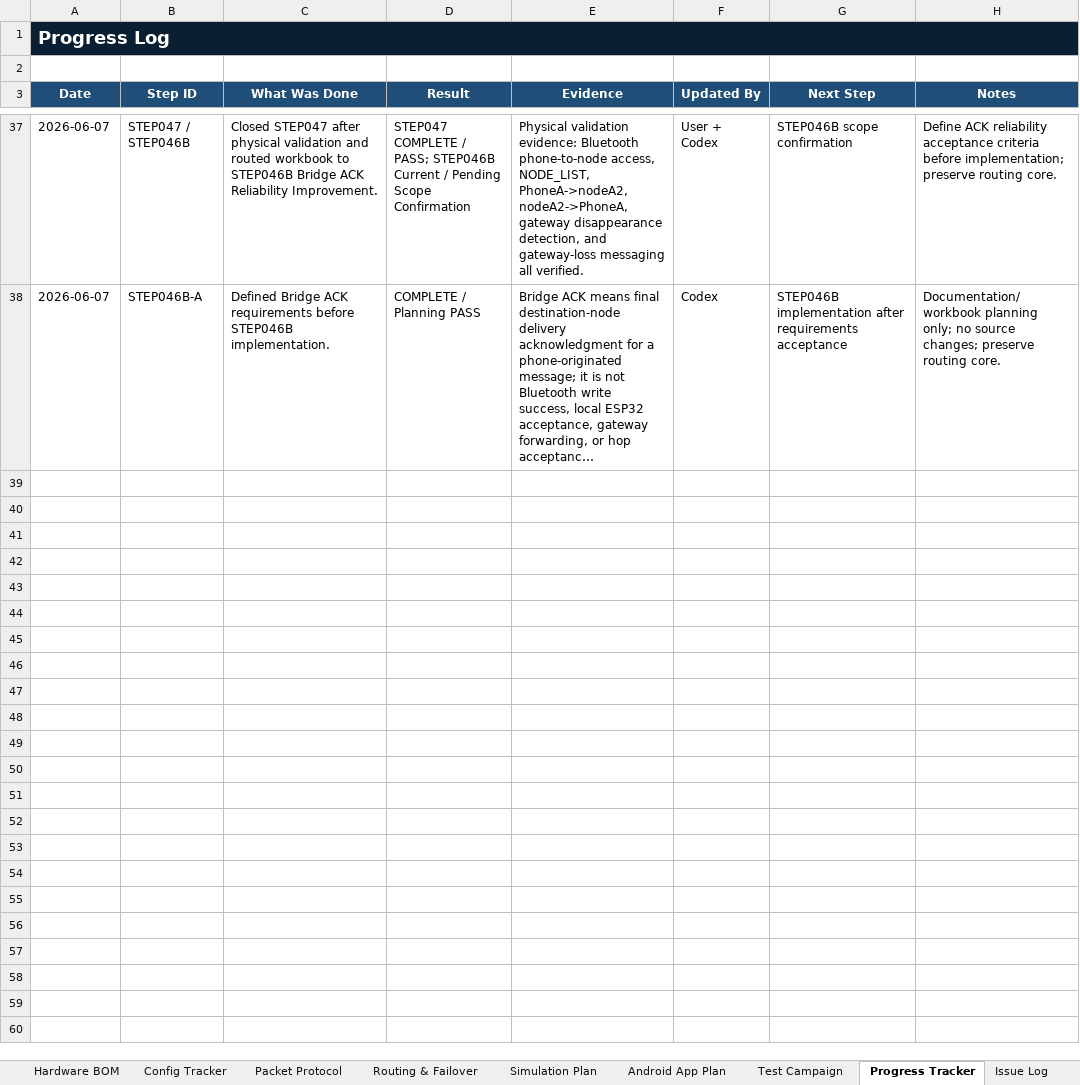
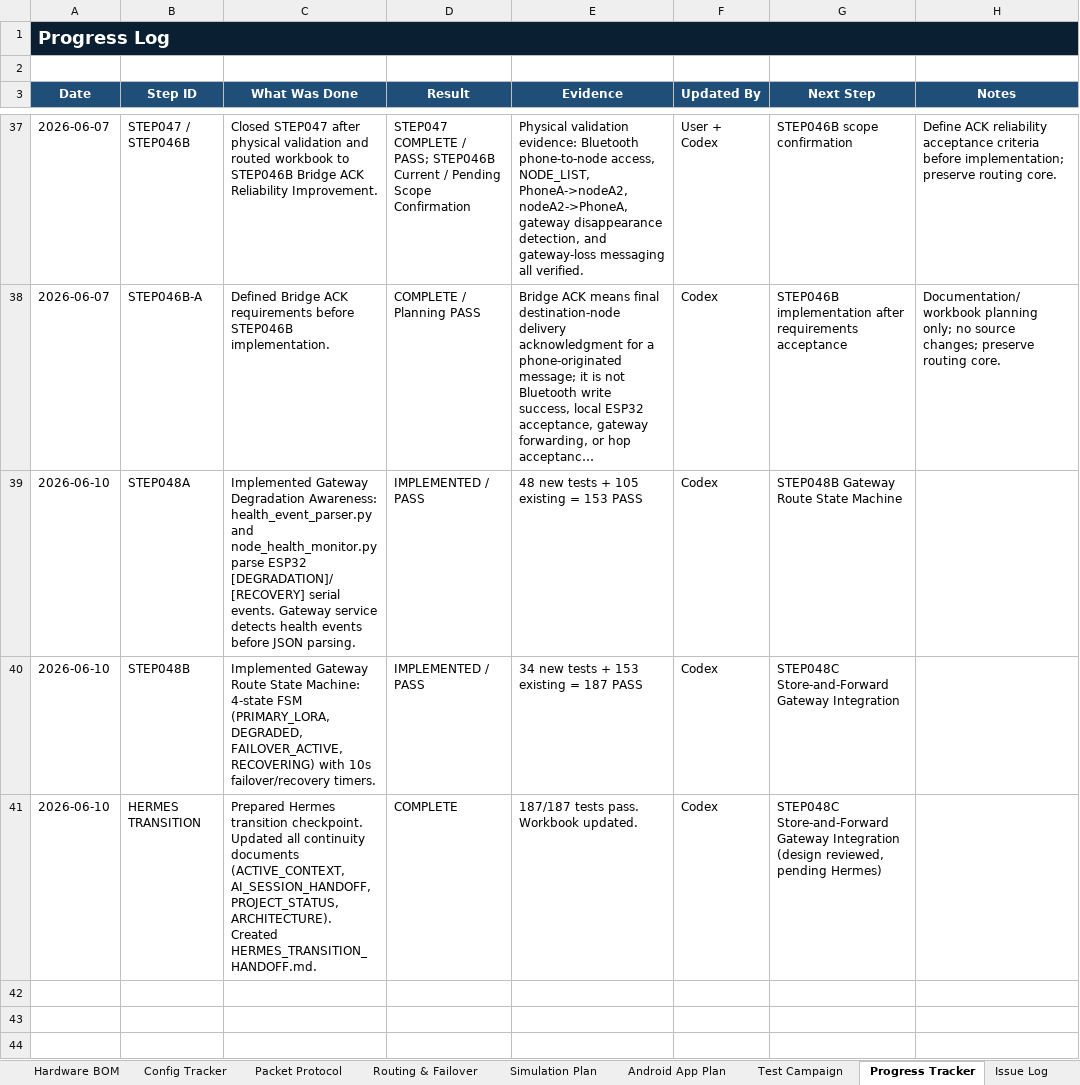
Before and after one commit to pagibetech/pup-manet-emergency-messaging, an Excel workbook: docs/workbook/PUP_MANET_Implementation_Workbook.xlsx, sheet Progress Tracker, drawn as a sheet; only a part is shown, gaps mark what is left out; the shorter side is filled out with more unchanged rows; long unchanged cells end in …; values as stored, in another font and other column widths than the file's, no borders; the diff names each change by its address in the sheet, - before the commit and + after, or states it on an @@ line.

Commit message:
docs: update Hermes transition checkpoint
Update all project continuity documents for Hermes handoff:
- Create HERMES_TRANSITION_HANDOFF.md (232 lines)
- Rewrite ACTIVE_CONTEXT.md, AI_SESSION_HANDOFF.md, PROJECT_STATUS.md,
  ARCHITECTURE.md with current status

Include: completed milestones, 187 test counts, preserved rules,
known blockers, deferred tests, hardware availability, next task
(STEP048C), and Hermes-first instructions.

Update workbook Progress Tracker with STEP048A/B and transition entry.
187/187 tests pass. Workbook reloads correctly.

```diff
--- a/docs/workbook/PUP_MANET_Implementation_Workbook.xlsx (sheet Progress Tracker)
+++ b/docs/workbook/PUP_MANET_Implementation_Workbook.xlsx (sheet Progress Tracker)
-row 39: (empty)
+row 39: 2026-06-10 | STEP048A | Implemented Gateway Degradation Awareness: health_event_parser.py and node_health_monitor.py parse ESP32 [DEGRADATION]/[RECOVERY] serial events. Gateway service detects health events before JSON parsing. | IMPLEMENTED / PASS | 48 new tests + 105 existing = 153 PASS | Codex | STEP048B Gateway Route State Machine
-row 40: (empty)
+row 40: 2026-06-10 | STEP048B | Implemented Gateway Route State Machine: 4-state FSM (PRIMARY_LORA, DEGRADED, FAILOVER_ACTIVE, RECOVERING) with 10s failover/recovery timers. | IMPLEMENTED / PASS | 34 new tests + 153 existing = 187 PASS | Codex | STEP048C Store-and-Forward Gateway Integration
-row 41: (empty)
+row 41: 2026-06-10 | HERMES TRANSITION | Prepared Hermes transition checkpoint. Updated all continuity documents (ACTIVE_CONTEXT, AI_SESSION_HANDOFF, PROJECT_STATUS, ARCHITECTURE). Created HERMES_TRANSITION_HANDOFF.md. | COMPLETE | 187/187 tests pass. Workbook updated. | Codex | STEP048C Store-and-Forward Gateway Integration (design reviewed, pending Hermes)
```
Also changed, not shown: sheet Dashboard, 5 other files.
